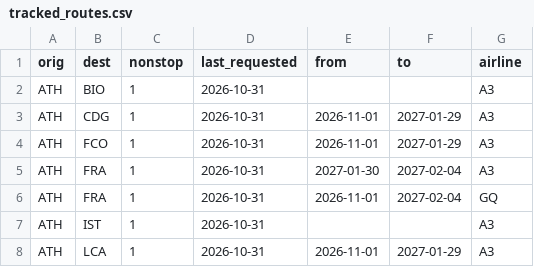
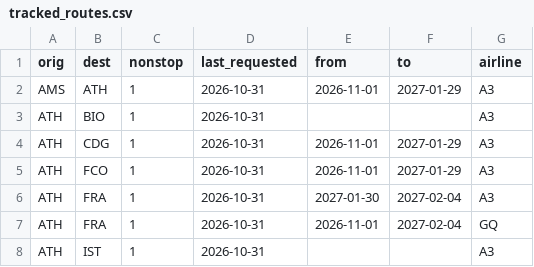
Before and after one commit to Am015-dev/AegeanBook, a CSV file: data/tracked_routes.csv, drawn as a sheet; only a part is shown; the shorter side is filled out with more unchanged rows.

```diff
--- a/data/tracked_routes.csv
+++ b/data/tracked_routes.csv
@@ -1,2 +1,3 @@
 orig,dest,nonstop,last_requested,from,to,airline
+AMS,ATH,1,2026-10-31,2026-11-01,2027-01-29,A3
 ATH,BIO,1,2026-10-31,,,A3
```
Also changed, not shown: 2 other files.
